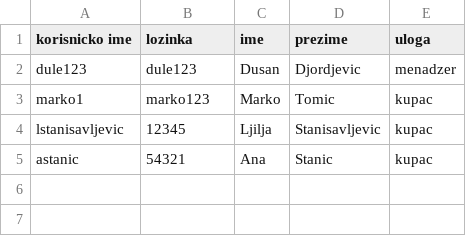
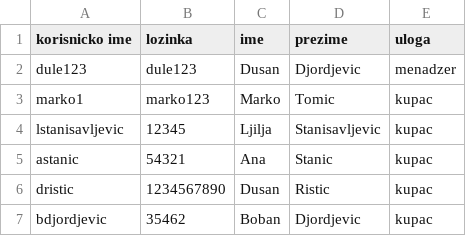
Before and after one commit to dusandjordjevic/app1, a CSV file: Podaci/korisnici.csv, drawn as a sheet.

```diff
--- a/Podaci/korisnici.csv
+++ b/Podaci/korisnici.csv
@@ -5 +5,3 @@ lstanisavljevic,12345,Ljilja,Stanisavljevic,kupac
 astanic,54321,Ana,Stanic,kupac
+dristic,1234567890,Dusan,Ristic,kupac
+bdjordjevic,35462,Boban,Djordjevic,kupac
```
Also changed, not shown: 1 other file.
